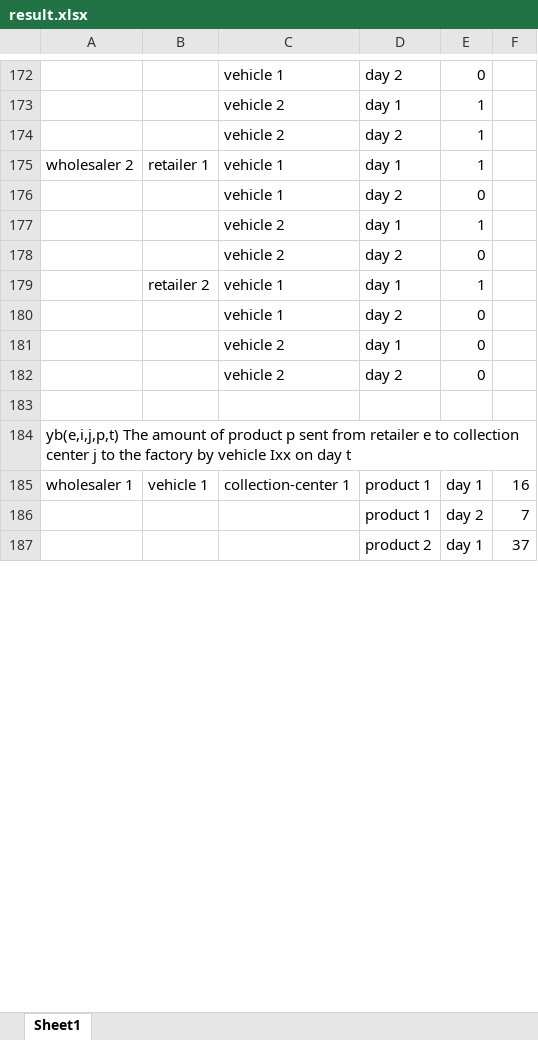
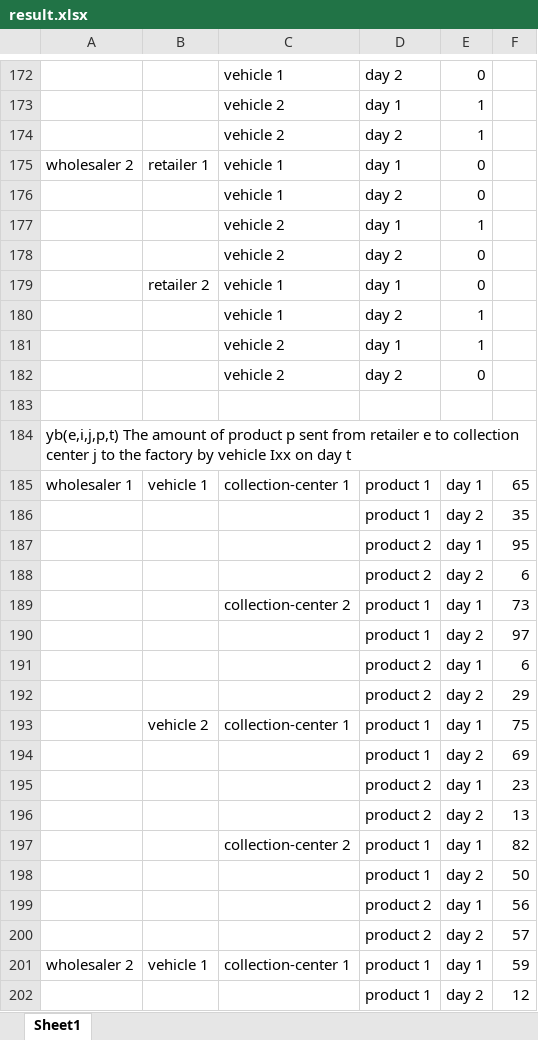
Before and after one commit to tawfiqh58/multiperiod-wood-sc-model, an Excel workbook: GA/src/parameters/result.xlsx, sheet Sheet1, drawn as a sheet; only a part is shown, gaps mark what is left out; the shorter side is filled out with more unchanged rows; values as stored, in another font and other column widths than the file's, no borders; removed rows and columns are numbered as before the commit, all else as after; the diff covers the shown part only; the diff names each change by its address in the sheet, - before the commit and + after, or states it on an @@ line.

```diff
--- a/GA/src/parameters/result.xlsx (sheet Sheet1)
+++ b/GA/src/parameters/result.xlsx (sheet Sheet1)
-E175: 1
+E175: 0
-row 179:  | retailer 2 | vehicle 1 | day 1 | 1
@@ row 180 moved to row 168: vehicle 1 @@
@@ row 181 moved to row 169: vehicle 2 @@
+row 179:  | retailer 2 | vehicle 1 | day 1 | 0
@@ row 168 moved to row 180: vehicle 1 @@
@@ row 169 moved to row 181: vehicle 2 @@
-F185: 16
+F185: 65
-F186: 7
+F186: 35
+row 187:  |  |  | product 2 | day 1 | 95
+row 188:  |  |  | product 2 | day 2 | 6
+row 189:  |  | collection-center 2 | product 1 | day 1 | 73
+row 190:  |  |  | product 1 | day 2 | 97
+row 191:  |  |  | product 2 | day 1 | 6
+row 192:  |  |  | product 2 | day 2 | 29
+row 193:  | vehicle 2 | collection-center 1 | product 1 | day 1 | 75
@@ row 72 moved to row 194: product 1 @@
@@ row 211 moved to row 195: product 2 @@
+row 196:  |  |  | product 2 | day 2 | 13
+row 197:  |  | collection-center 2 | product 1 | day 1 | 82
+row 198:  |  |  | product 1 | day 2 | 50
+row 199:  |  |  | product 2 | day 1 | 56
+row 200:  |  |  | product 2 | day 2 | 57
+row 201: wholesaler 2 | vehicle 1 | collection-center 1 | product 1 | day 1 | 59
+row 202:  |  |  | product 1 | day 2 | 12
```
Also changed, not shown: 36 added rows, 50 removed rows, 6 moved rows and 153 edited cells elsewhere in this sheet, 3 other files.
